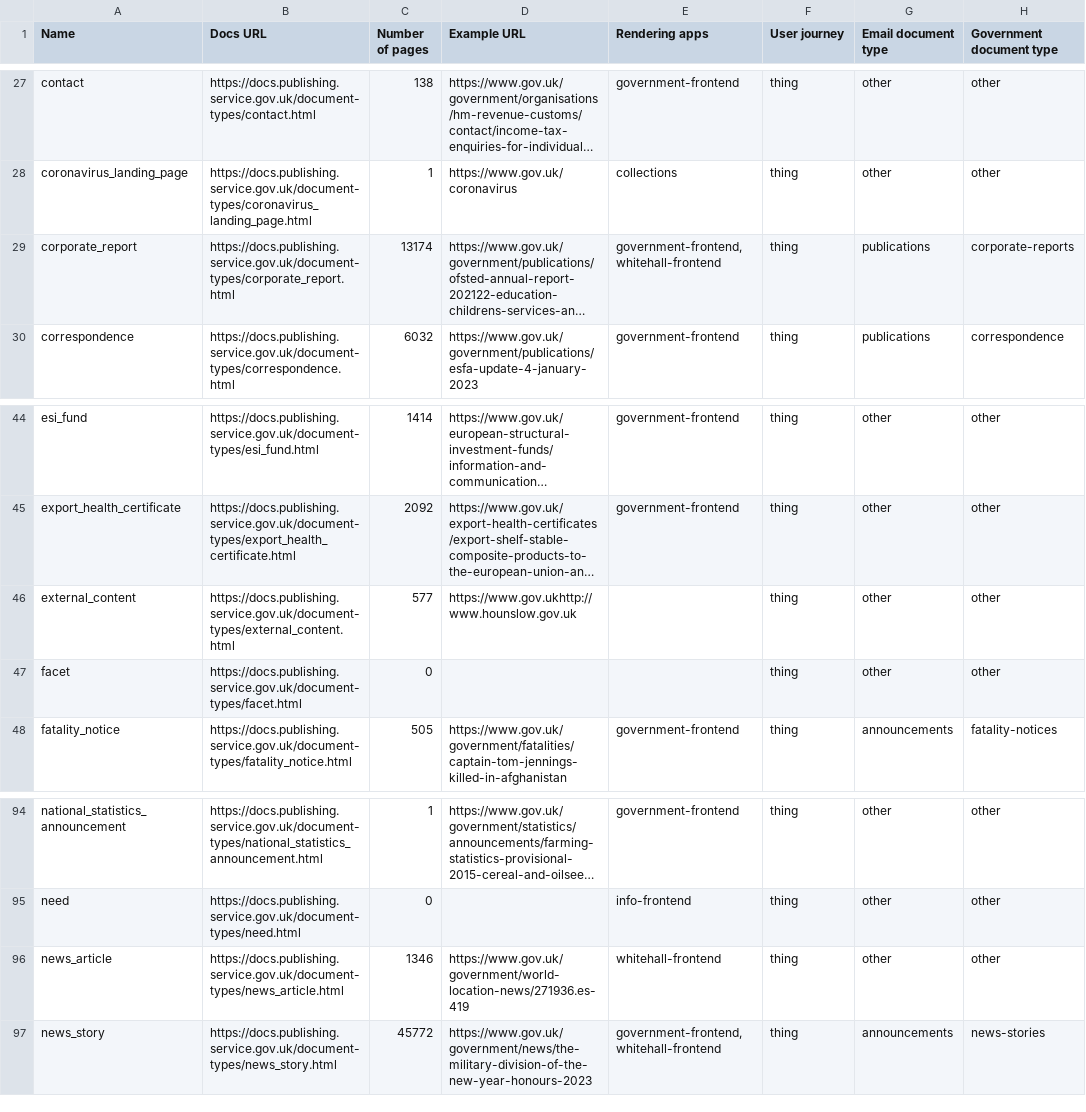
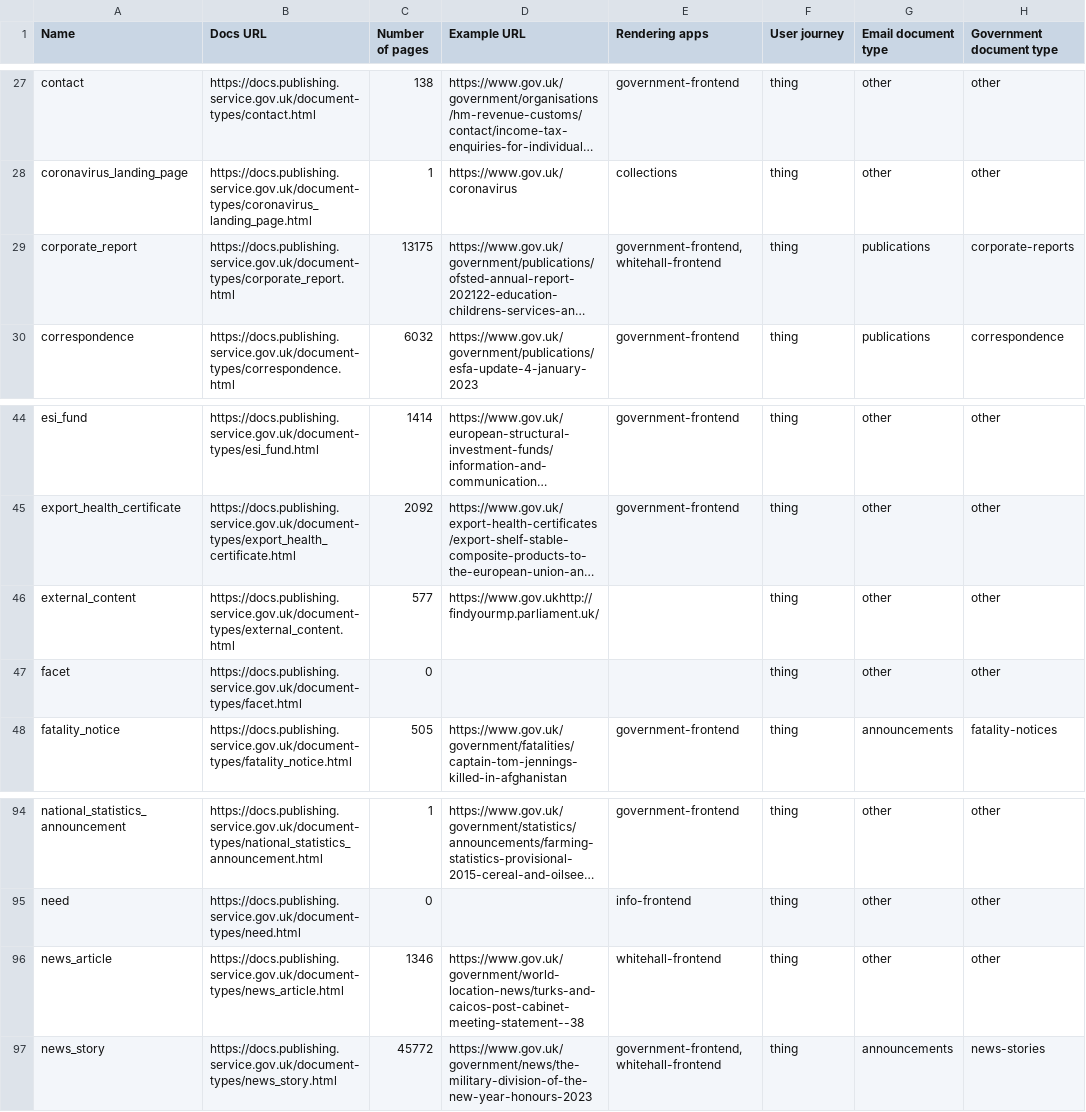
Before and after one commit to alphagov/govuk-developer-docs, a CSV file: document-types.csv, drawn as a sheet; only a part is shown, gaps mark what is left out; long unchanged cells end in …; the diff names each change by its address in the sheet, - before the commit and + after, or states it on an @@ line.

```diff
--- a/document-types.csv
+++ b/document-types.csv
-C29 (Number of pages): 13174
+C29 (Number of pages): 13175
-D46 (Example URL): https://www.gov.ukhttp://www.hounslow.gov.uk
+D46 (Example URL): https://www.gov.ukhttp://findyourmp.parliament.uk/
-D96 (Example URL): https://www.gov.uk/government/world-location-news/271936.es-419
+D96 (Example URL): https://www.gov.uk/government/world-location-news/turks-and-caicos-post-cabinet-meeting-statement--38
```
Also changed, not shown: apps.csv, repos.csv, 36 other files.
